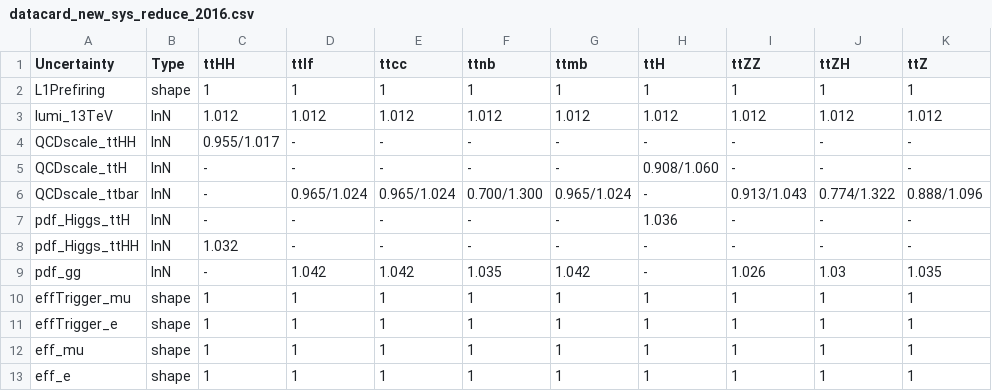
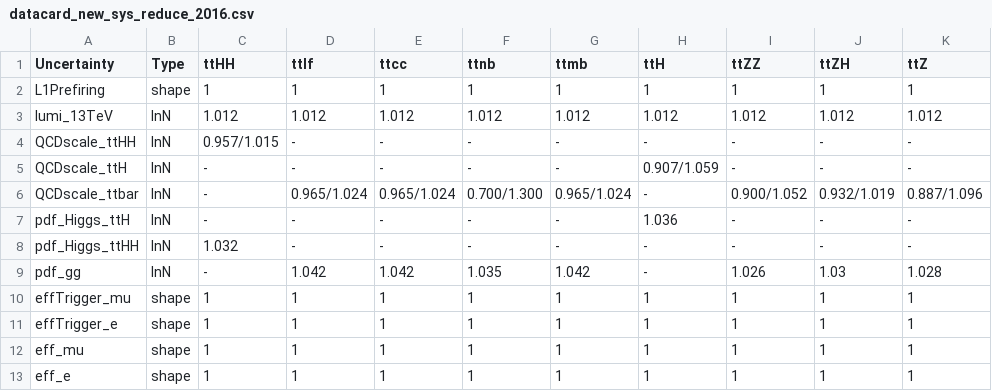
Before and after one commit to wweiphy/TTHHRun2UL_DNN, a CSV file: datacard/datacard_new_sys_reduce_2016.csv, drawn as a sheet; only a part is shown.

```diff
--- a/datacard/datacard_new_sys_reduce_2016.csv
+++ b/datacard/datacard_new_sys_reduce_2016.csv
@@ -3,8 +3,8 @@ L1Prefiring,shape,1,1,1,1,1,1,1,1,1
 lumi_13TeV,lnN,1.012,1.012,1.012,1.012,1.012,1.012,1.012,1.012,1.012
-QCDscale_ttHH,lnN,0.955/1.017,-,-,-,-,-,-,-,-
-QCDscale_ttH,lnN,-,-,-,-,-,0.908/1.060,-,-,-
-QCDscale_ttbar,lnN,-,0.965/1.024,0.965/1.024,0.700/1.300,0.965/1.024,-,0.913/1.043,0.774/1.322,0.888/1.096
+QCDscale_ttHH,lnN,0.957/1.015,-,-,-,-,-,-,-,-
+QCDscale_ttH,lnN,-,-,-,-,-,0.907/1.059,-,-,-
+QCDscale_ttbar,lnN,-,0.965/1.024,0.965/1.024,0.700/1.300,0.965/1.024,-,0.900/1.052,0.932/1.019,0.887/1.096
 pdf_Higgs_ttH,lnN,-,-,-,-,-,1.036,-,-,-
 pdf_Higgs_ttHH,lnN,1.032,-,-,-,-,-,-,-,-
-pdf_gg,lnN,-,1.042,1.042,1.035,1.042,-,1.026,1.03,1.035
+pdf_gg,lnN,-,1.042,1.042,1.035,1.042,-,1.026,1.03,1.028
 effTrigger_mu,shape,1,1,1,1,1,1,1,1,1
```
Also changed, not shown: datacard/datacard_new_sys_reduce_2017.csv, datacard/datacard_new_sys_reduce_2018.csv, 1 other file.
